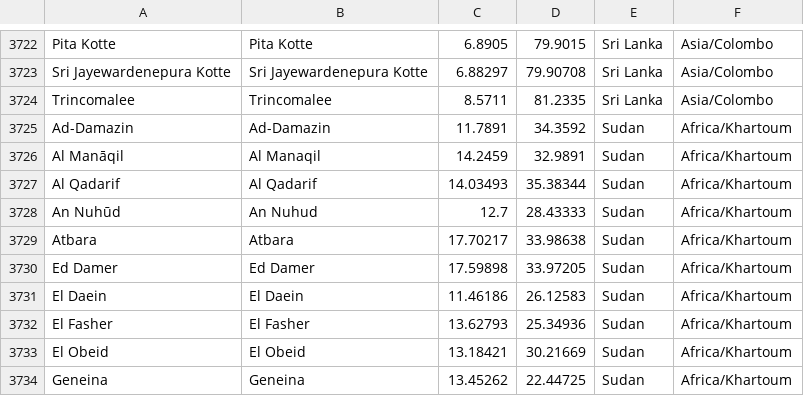
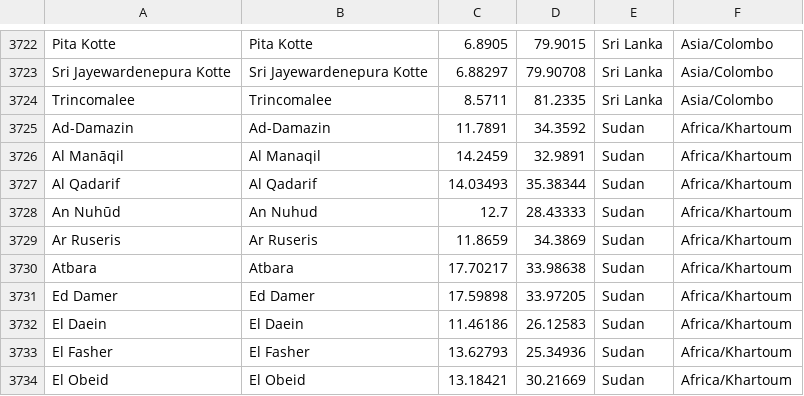
Before and after one commit to arminha/worldclockwidget, a CSV file: worldclockwidget/src/main/assets/city_data.csv, drawn as a sheet; only a part is shown, gaps mark what is left out; the shorter side is filled out with more unchanged rows.

Commit message:
Add Ar Rusayris to the list of cities See #71

```diff
--- a/worldclockwidget/src/main/assets/city_data.csv
+++ b/worldclockwidget/src/main/assets/city_data.csv
@@ -3728,2 +3728,3 @@ Al Qadarif	Al Qadarif	14.03493	35.38344	Sudan	Africa/Khartoum
 An Nuhūd	An Nuhud	12.7	28.43333	Sudan	Africa/Khartoum
+Ar Ruseris	Ar Ruseris	11.8659	34.3869	Sudan	Africa/Khartoum
 Atbara	Atbara	17.70217	33.98638	Sudan	Africa/Khartoum
```
Also changed, not shown: 1 other file.
